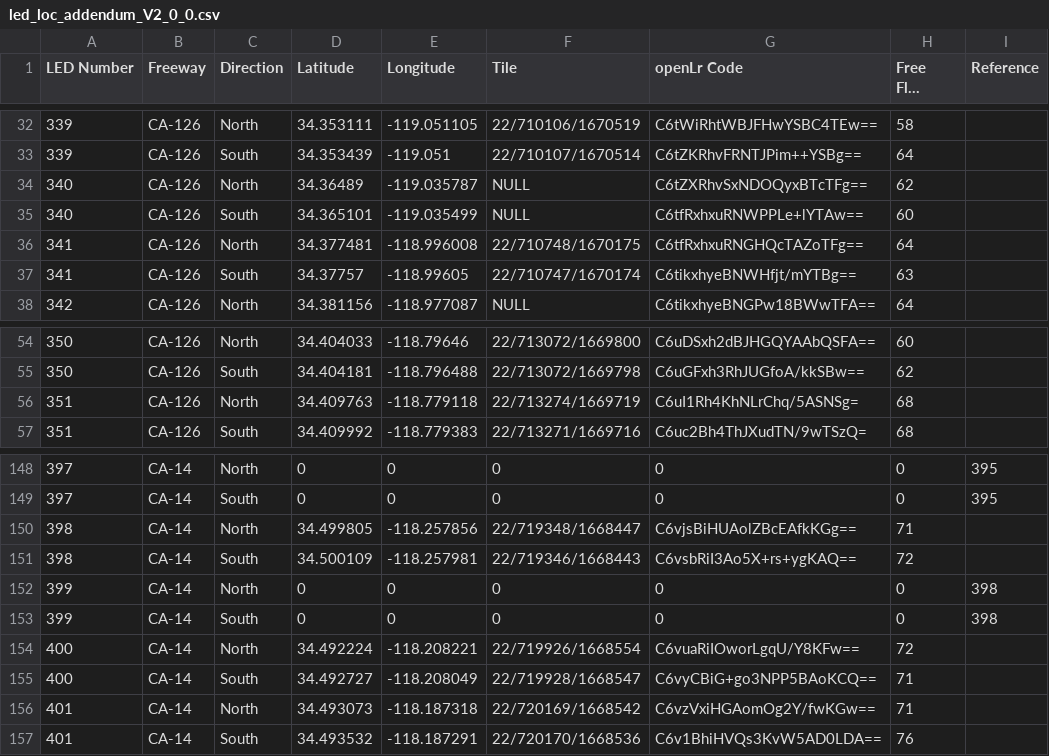
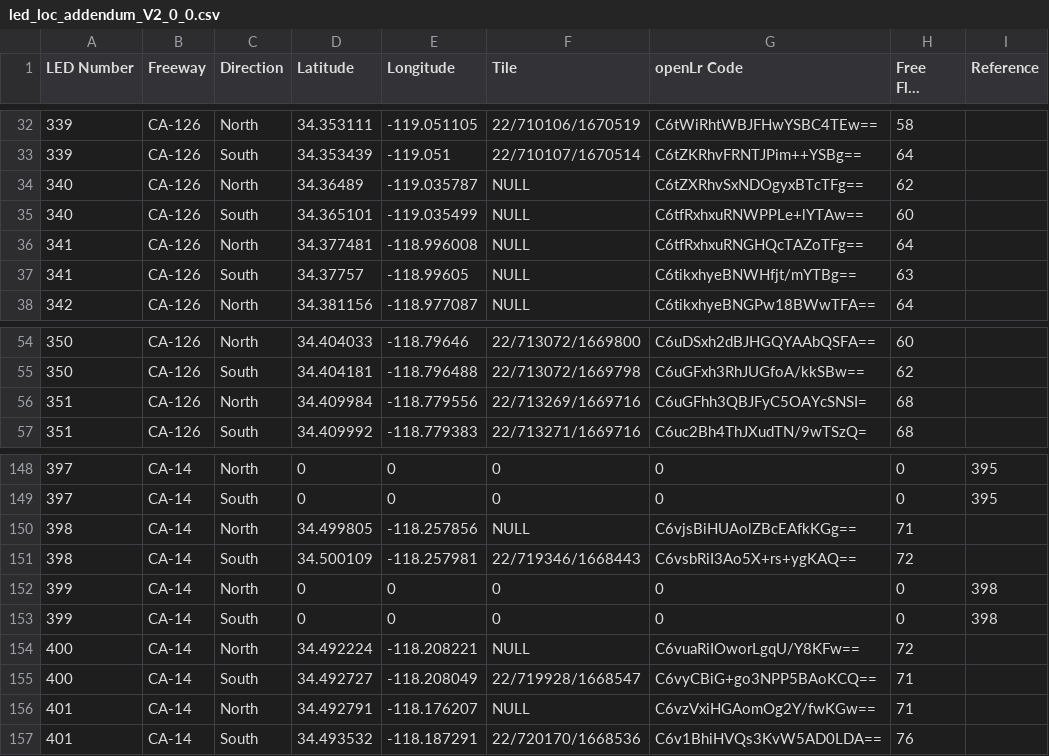
Before and after one commit to zinkwazi/traffic-pcb-sb, a CSV file: software/server-software/input/led_loc_addendum_V2_0_0.csv, drawn as a sheet; only a part is shown, gaps mark what is left out; long unchanged cells end in …; the diff names each change by its address in the sheet, - before the commit and + after, or states it on an @@ line.

```diff
--- a/software/server-software/input/led_loc_addendum_V2_0_0.csv
+++ b/software/server-software/input/led_loc_addendum_V2_0_0.csv
-G34 (openLr Code): C6tZXRhvSxNDOQyxBTcTFg==
+G34 (openLr Code): C6tZXRhvSxNDOgyxBTcTFg==
-F36 (Tile): 22/710748/1670175
+F36 (Tile): NULL
-F37 (Tile): 22/710747/1670174
+F37 (Tile): NULL
-D56 (Latitude): 34.409763
+D56 (Latitude): 34.409984
-E56 (Longitude): -118.779118
+E56 (Longitude): -118.779556
-F56 (Tile): 22/713274/1669719
+F56 (Tile): 22/713269/1669716
-G56 (openLr Code): C6uI1Rh4KhNLrChq/5ASNSg=
+G56 (openLr Code): C6uGFhh3QBJFyC5OAYcSNSI=
-F150 (Tile): 22/719348/1668447
+F150 (Tile): NULL
-F154 (Tile): 22/719926/1668554
+F154 (Tile): NULL
-D156 (Latitude): 34.493073
+D156 (Latitude): 34.492791
-E156 (Longitude): -118.187318
+E156 (Longitude): -118.176207
-F156 (Tile): 22/720169/1668542
+F156 (Tile): NULL
```
Also changed, not shown: software/server-software/input/led_locations_V1_0_5.csv.
